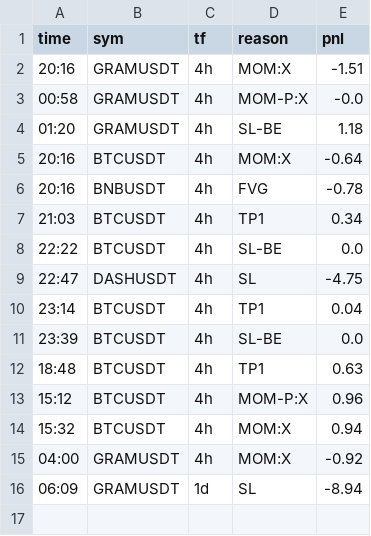
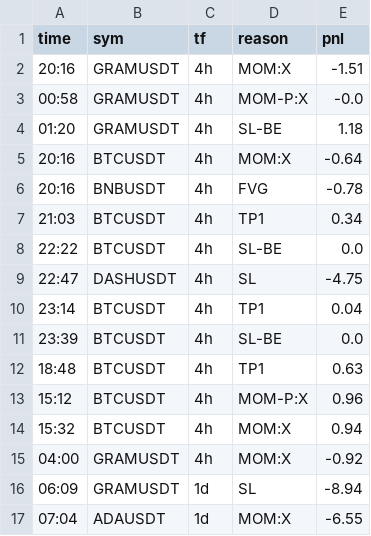
Before and after one commit to veruz87/veruz, a CSV file: signal-cron/results/paper_trades.csv, drawn as a sheet.

Commit message:
paper update 2026-10-24T00:04:46Z

```diff
--- a/signal-cron/results/paper_trades.csv
+++ b/signal-cron/results/paper_trades.csv
@@ -16 +16,2 @@ time,sym,tf,reason,pnl
 06:09,GRAMUSDT,1d,SL,-8.94
+07:04,ADAUSDT,1d,MOM:X,-6.55
```
Also changed, not shown: 2 other files.
